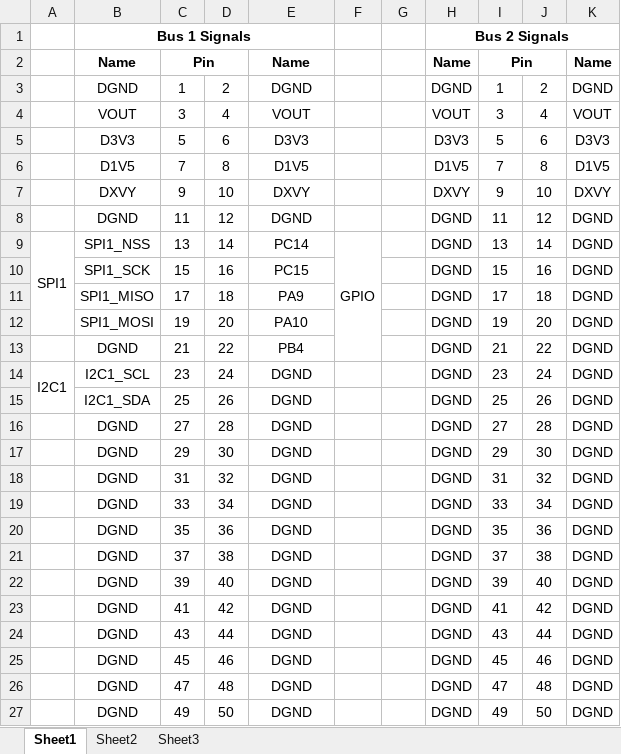
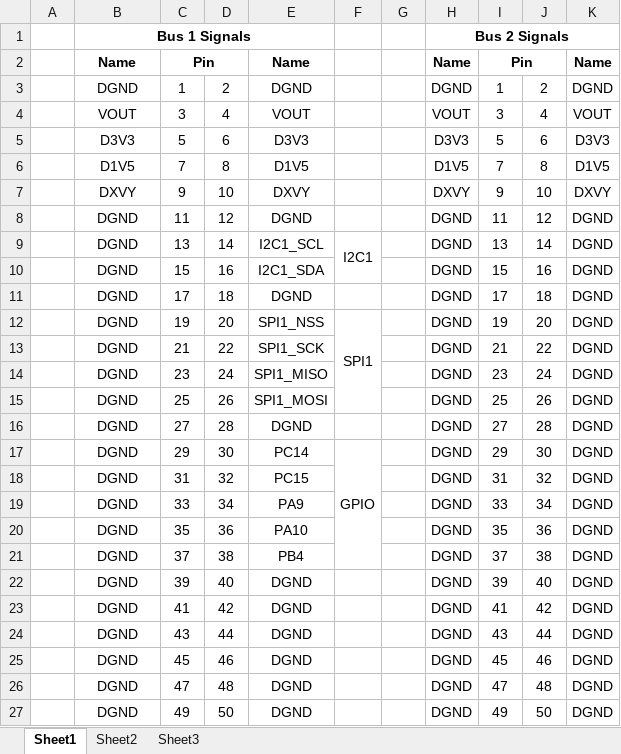
Before and after one commit to marmote/marmote, an Excel workbook: hardware/PowerBoard/Document/Connector Bus Signals.xlsx, sheet Sheet1, drawn as a sheet; only a part is shown; values as stored, in another font and other column widths than the file's, no borders; conditional formats not drawn; the diff names each change by its address in the sheet, - before the commit and + after, or states it on an @@ line.

```diff
--- a/hardware/PowerBoard/Document/Connector Bus Signals.xlsx (sheet Sheet1)
+++ b/hardware/PowerBoard/Document/Connector Bus Signals.xlsx (sheet Sheet1)
-A9: SPI1
+A9: (empty)
-A9:A12 merged
-B9: SPI1_NSS
+B9: DGND
-E9: PC14
+E9: I2C1_SCL
-F9: GPIO
+F9: I2C1
-F9:F13 merged
+F9:F10 merged
-B10: SPI1_SCK
+B10: DGND
-E10: PC15
+E10: I2C1_SDA
-B11: SPI1_MISO
+B11: DGND
-E11: PA9
+E11: DGND
-B12: SPI1_MOSI
+B12: DGND
-E12: PA10
+E12: SPI1_NSS
-F12: (empty)
+F12: SPI1
+F12:F15 merged
-E13: PB4
+E13: SPI1_SCK
-A14: I2C1
+A14: (empty)
-A14:A15 merged
-B14: I2C1_SCL
+B14: DGND
-E14: DGND
+E14: SPI1_MISO
-B15: I2C1_SDA
+B15: DGND
-E15: DGND
+E15: SPI1_MOSI
-E17: DGND
+E17: PC14
-F17: (empty)
+F17: GPIO
+F17:F21 merged
-E18: DGND
+E18: PC15
-E19: DGND
+E19: PA9
-E20: DGND
+E20: PA10
-E21: DGND
+E21: PB4
```
Also changed, not shown: 2 other files.
